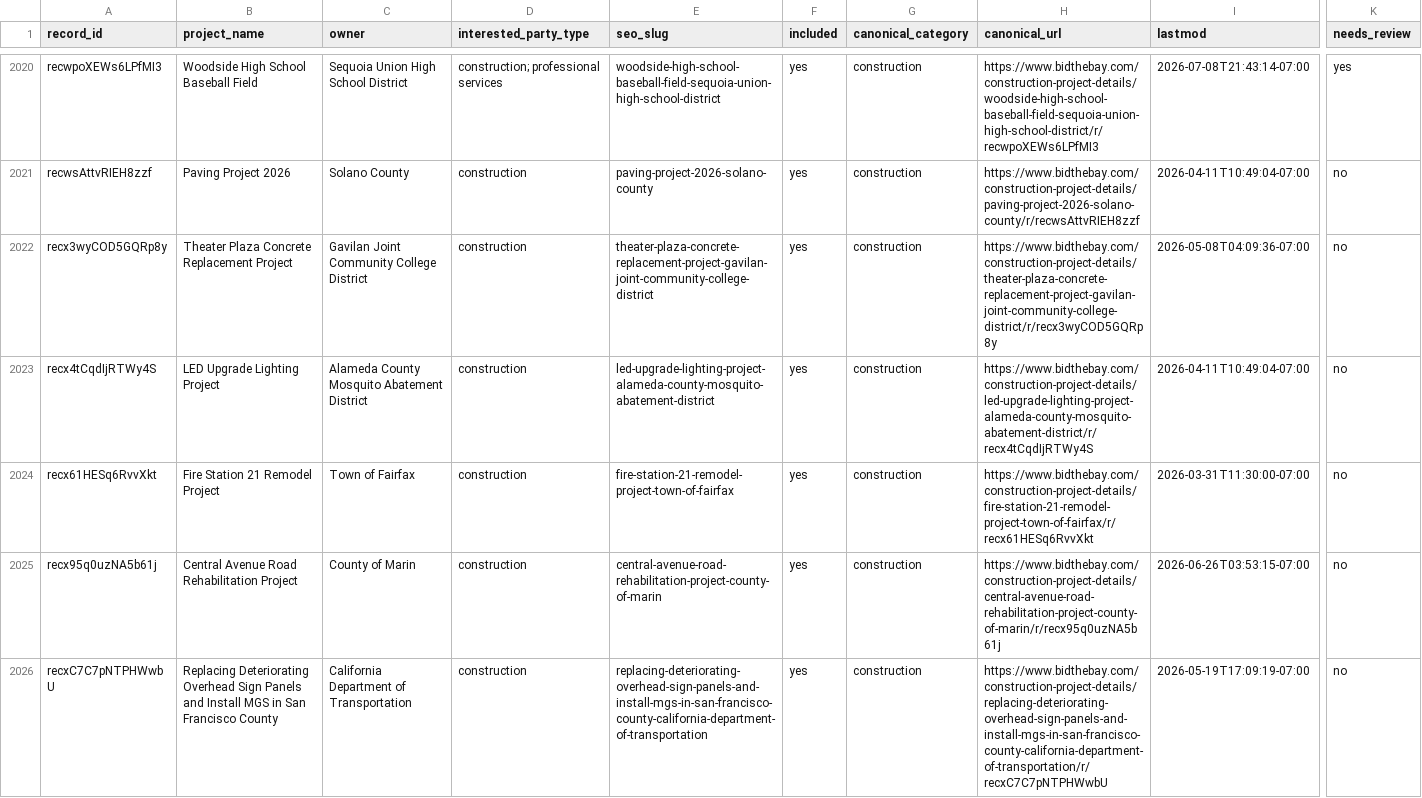
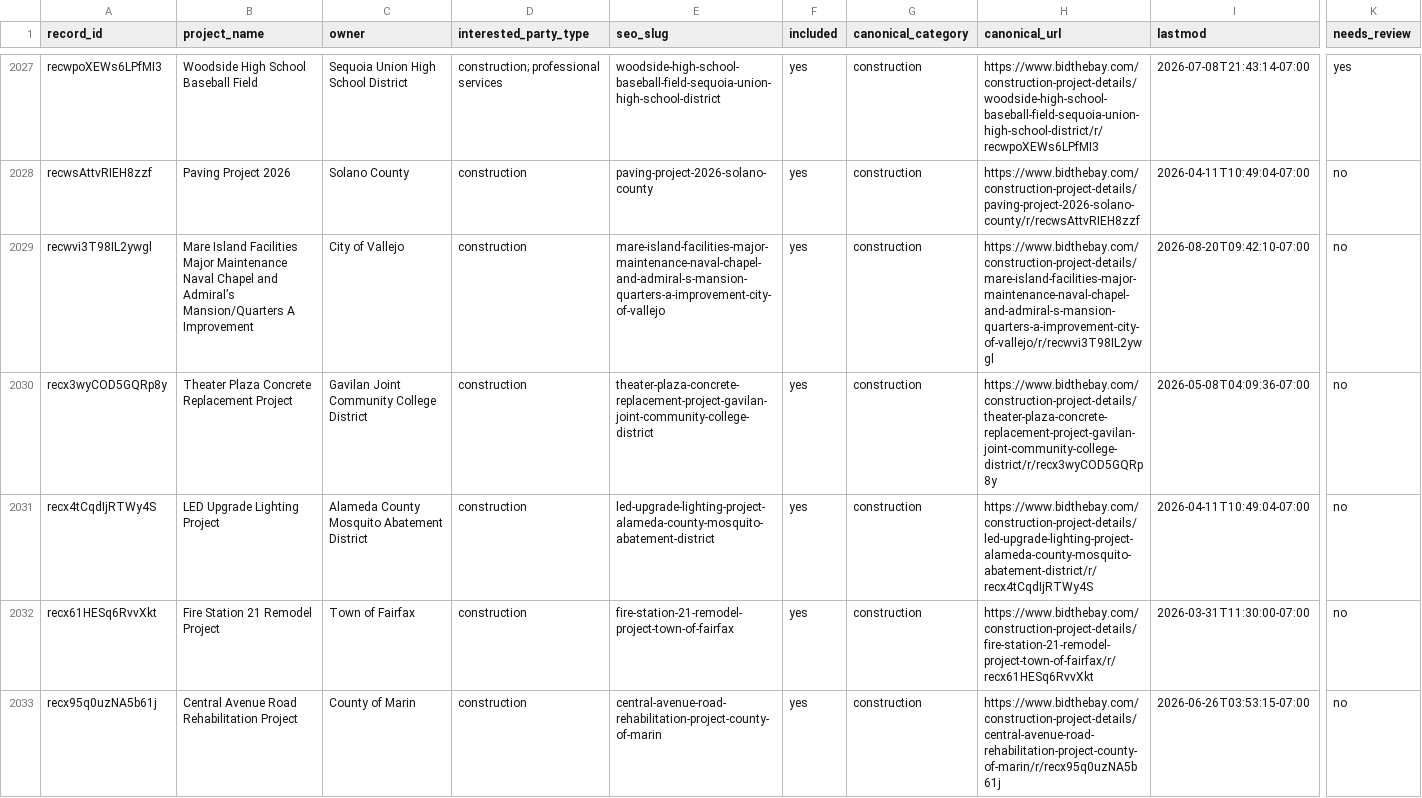
Before and after one commit to blawless23/bidthebay-sitemaps, a CSV file: reconciliation.csv, drawn as a sheet; only a part is shown, gaps mark what is left out; the shorter side is filled out with more unchanged rows; rows hold the shown columns only; the diff covers the shown part only; the diff names each change by its address in the sheet, - before the commit and + after, or states it on an @@ line.

Commit message:
sitemap: 2135 project URLs (+9/-0)

```diff
--- a/reconciliation.csv
+++ b/reconciliation.csv
+row 2029: recwvi3T98IL2ywgl | Mare Island Facilities Major Maintenance Naval Chapel and Admiral’s Mansion/Quarters A Improvement | City of Vallejo | construction | mare-island-facilities-major-maintenance-naval-chapel-and-admiral-s-mansion-quarters-a-improvement-city-of-vallejo | yes | construction | https://www.bidthebay.com/construction-project-details/mare-island-facilities-major-maintenance-naval-chapel-and-admiral-s-mansion-quarters-a-improvement-city-of-vallejo/r/recwvi3T98IL2ywgl | 2026-08-20T09:42:10-07:00 | no
```
Also changed, not shown: 8 added rows and 29 edited cells elsewhere in this file, 6 other files.
